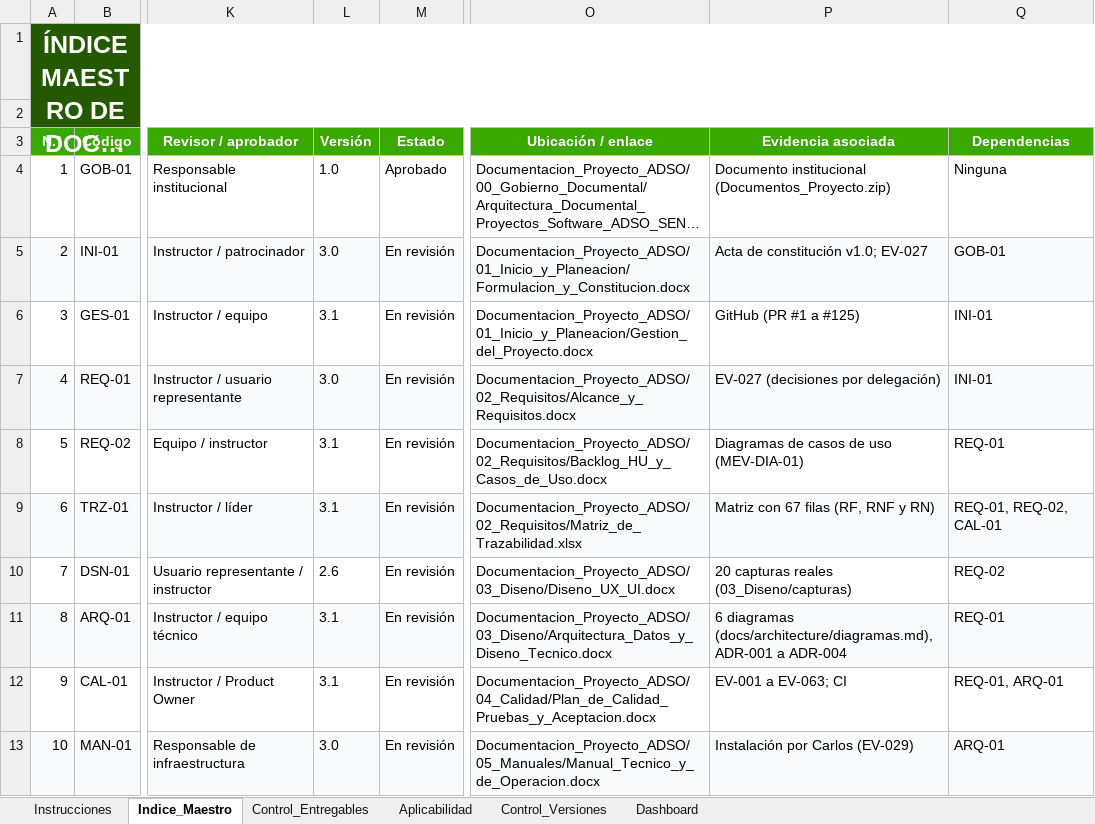
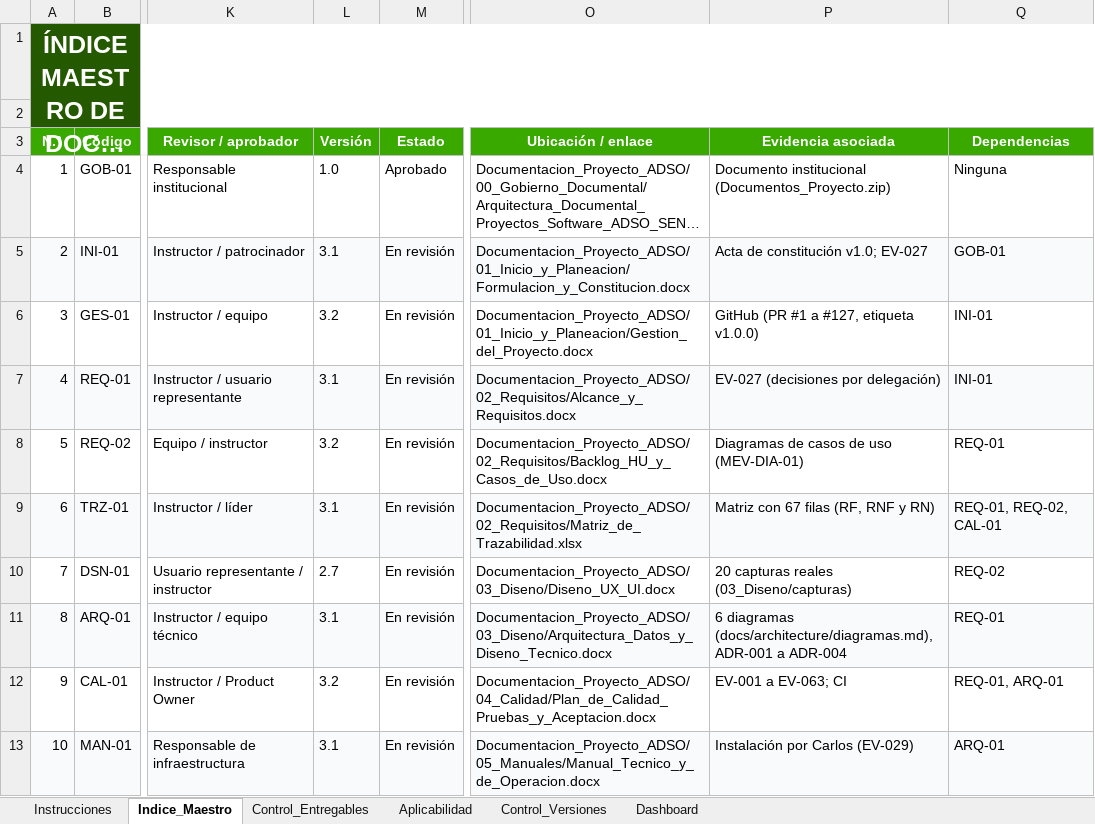
Before and after one commit to Pafuna08/MEVIPLAST-NODEJS, an Excel workbook: docs/Documentacion_Proyecto_ADSO/00_Gobierno_Documental/Indice_Maestro.xlsx, sheet Indice_Maestro, drawn as a sheet; only a part is shown, gaps mark what is left out; long unchanged cells end in …; values as stored, in another font and other column widths than the file's, no borders; conditional formats not drawn; the diff covers the shown part only; the diff names each change by its address in the sheet, - before the commit and + after, or states it on an @@ line.

```diff
--- a/docs/Documentacion_Proyecto_ADSO/00_Gobierno_Documental/Indice_Maestro.xlsx (sheet Indice_Maestro)
+++ b/docs/Documentacion_Proyecto_ADSO/00_Gobierno_Documental/Indice_Maestro.xlsx (sheet Indice_Maestro)
-L5 (Versión): 3.0
+L5 (Versión): 3.1
-L6 (Versión): 3.1
+L6 (Versión): 3.2
-P6 (Evidencia asociada): GitHub (PR #1 a #125)
+P6 (Evidencia asociada): GitHub (PR #1 a #127, etiqueta v1.0.0)
-L7 (Versión): 3.0
+L7 (Versión): 3.1
-L8 (Versión): 3.1
+L8 (Versión): 3.2
-L10 (Versión): 2.6
+L10 (Versión): 2.7
-L12 (Versión): 3.1
+L12 (Versión): 3.2
-L13 (Versión): 3.0
+L13 (Versión): 3.1
```
Also changed, not shown: 7 edited cells elsewhere in this sheet, sheet Control_Versiones, sheet Control_Entregables, docs/Documentacion_Proyecto_ADSO/07_Evaluacion/Lista_de_Chequeo_Final.xlsx, docs/Documentacion_Proyecto_ADSO/07_Evaluacion/Rubrica_Integral_de_Evaluacion.xlsx, 11 other files.
